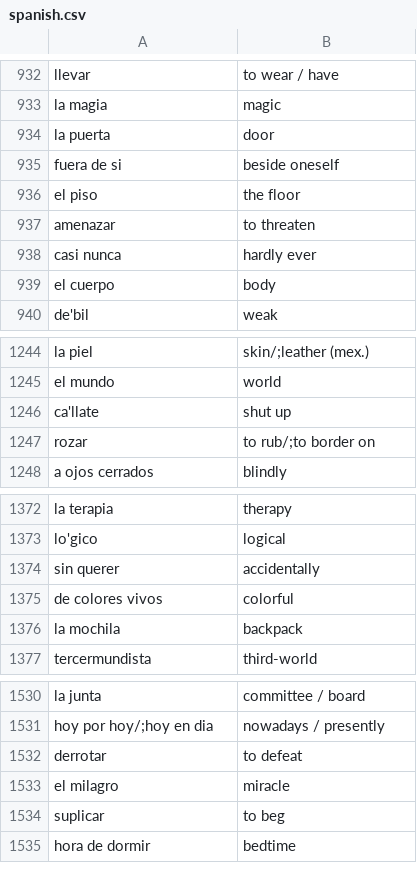
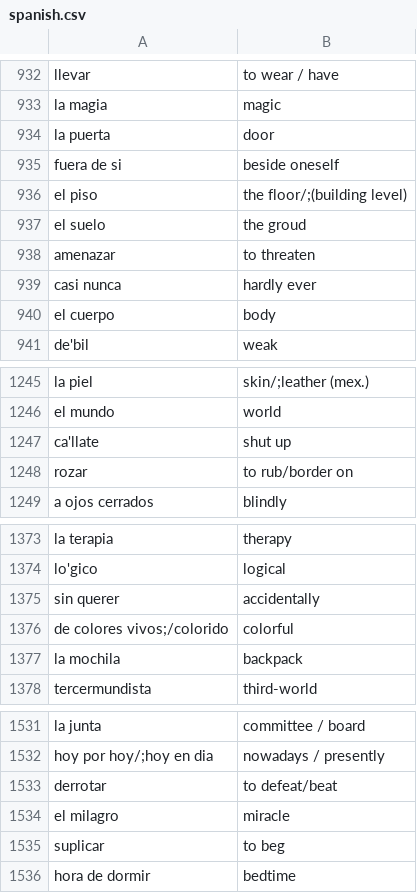
Before and after one commit to AliTajeldin/Flashcard, a CSV file: cards/spanish.csv, drawn as a sheet; only a part is shown, gaps mark what is left out; the diff covers the shown part only.

```diff
--- a/cards/spanish.csv
+++ b/cards/spanish.csv
@@ -935,3 +935,4 @@ la puerta,door
 fuera de si,beside oneself
-el piso,the floor
+el piso,the floor/;(building level)
+el suelo,the groud
 amenazar,to threaten
@@ -1246,3 +1247,3 @@ el mundo,world
 ca'llate,shut up
-rozar,to rub/;to border on
+rozar,to rub/border on
 a ojos cerrados,blindly
@@ -1374,3 +1375,3 @@ lo'gico,logical
 sin querer,accidentally
-de colores vivos,colorful
+de colores vivos;/colorido,colorful
 la mochila,backpack
@@ -1531,3 +1532,3 @@ la junta,committee / board
 hoy por hoy/;hoy en dia,nowadays / presently
-derrotar,to defeat
+derrotar,to defeat/beat
 el milagro,miracle
```
Also changed, not shown: 58 added rows elsewhere in this file.
